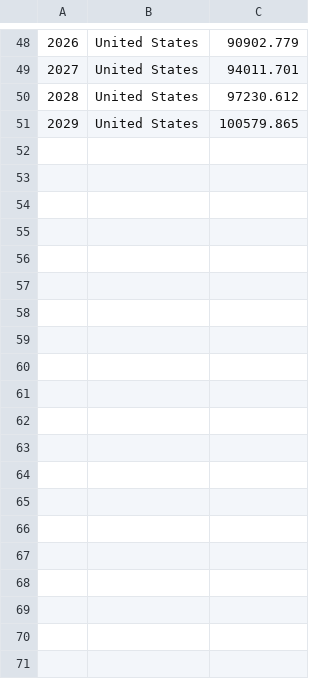
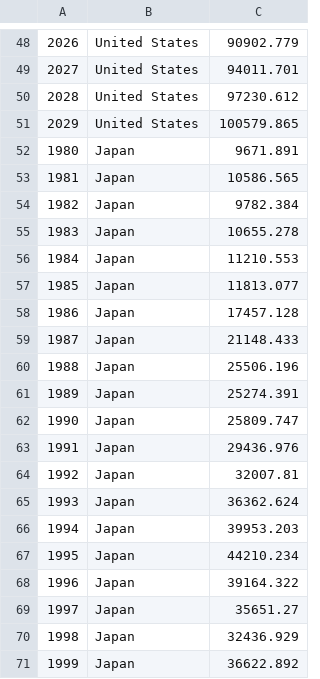
Before and after one commit to jtwells2/UIUC-MCS, a CSV file: John_Wells_Narrative_Visualization_Data.csv, drawn as a sheet; only a part is shown, gaps mark what is left out; the diff covers the shown part only; the diff names each change by its address in the sheet, - before the commit and + after, or states it on an @@ line.

Commit message:
Update John_Wells_Narrative_Visualization_Data.csv

```diff
--- a/John_Wells_Narrative_Visualization_Data.csv
+++ b/John_Wells_Narrative_Visualization_Data.csv
+row 52: 1980 | Japan | 9671.891
+row 53: 1981 | Japan | 10586.565
+row 54: 1982 | Japan | 9782.384
+row 55: 1983 | Japan | 10655.278
+row 56: 1984 | Japan | 11210.553
+row 57: 1985 | Japan | 11813.077
+row 58: 1986 | Japan | 17457.128
+row 59: 1987 | Japan | 21148.433
+row 60: 1988 | Japan | 25506.196
+row 61: 1989 | Japan | 25274.391
+row 62: 1990 | Japan | 25809.747
+row 63: 1991 | Japan | 29436.976
+row 64: 1992 | Japan | 32007.81
+row 65: 1993 | Japan | 36362.624
+row 66: 1994 | Japan | 39953.203
+row 67: 1995 | Japan | 44210.234
+row 68: 1996 | Japan | 39164.322
+row 69: 1997 | Japan | 35651.27
+row 70: 1998 | Japan | 32436.929
+row 71: 1999 | Japan | 36622.892
```
Also changed, not shown: 31 added rows and 1 removed row elsewhere in this file.
